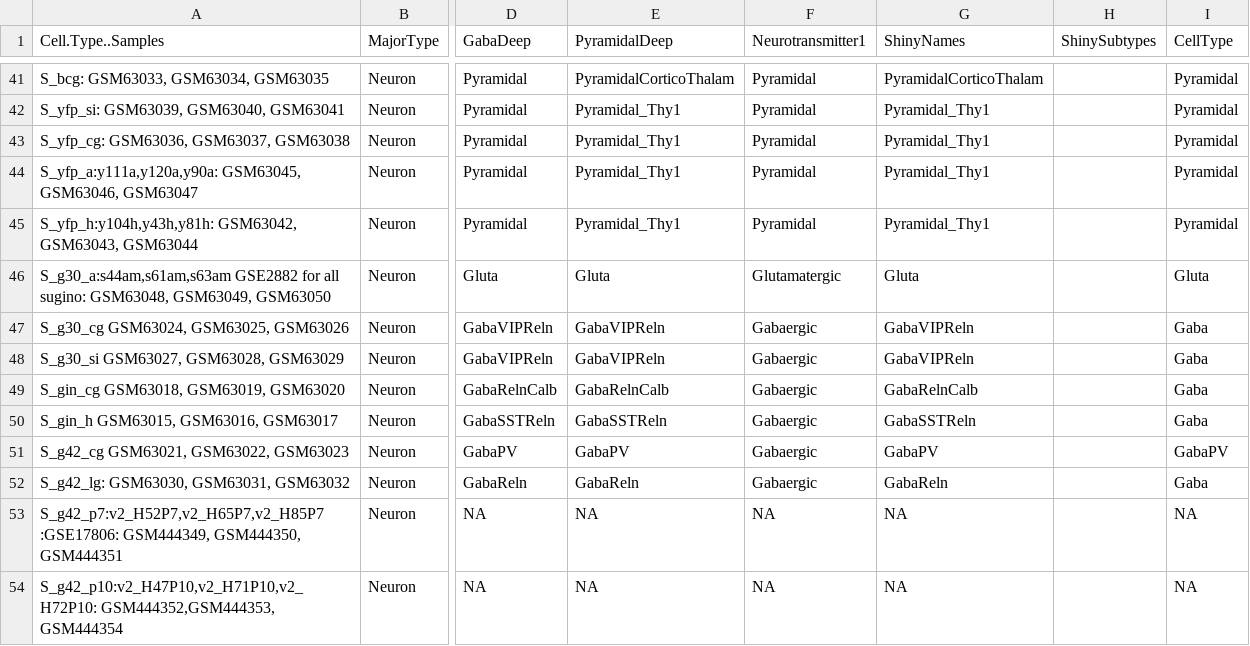
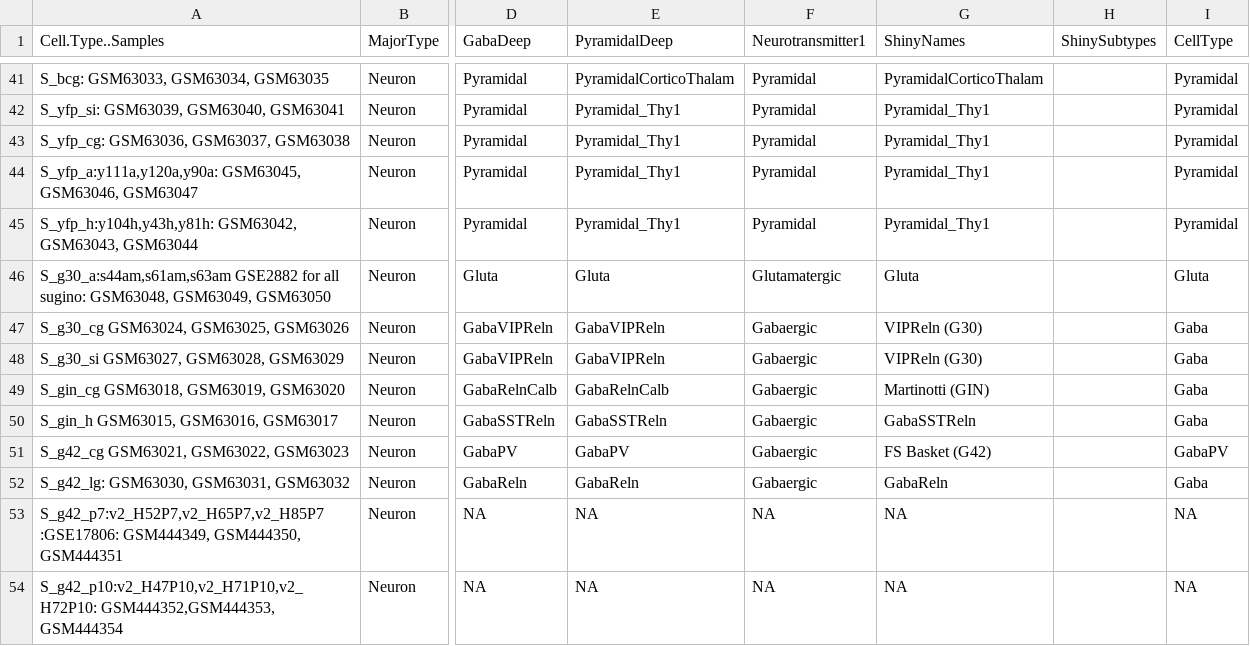
Before and after one commit to oganm/brainCellTypeSpecificGenes, a TSV file: data/Design.tsv, drawn as a sheet; only a part is shown, gaps mark what is left out; the diff covers the shown part only; the diff names each change by its address in the sheet, - before the commit and + after, or states it on an @@ line.

```diff
--- a/data/Design.tsv
+++ b/data/Design.tsv
-G47:G48 (ShinyNames): GabaVIPReln
+G47:G48 (ShinyNames): VIPReln (G30)
-G49 (ShinyNames): GabaRelnCalb
+G49 (ShinyNames): Martinotti (GIN)
-G51 (ShinyNames): GabaPV
+G51 (ShinyNames): FS Basket (G42)
```
Also changed, not shown: 2 added rows and 16 edited cells elsewhere in this file, data/meltedDesign.tsv, data/meltedDesign2.tsv, 13 other files.
